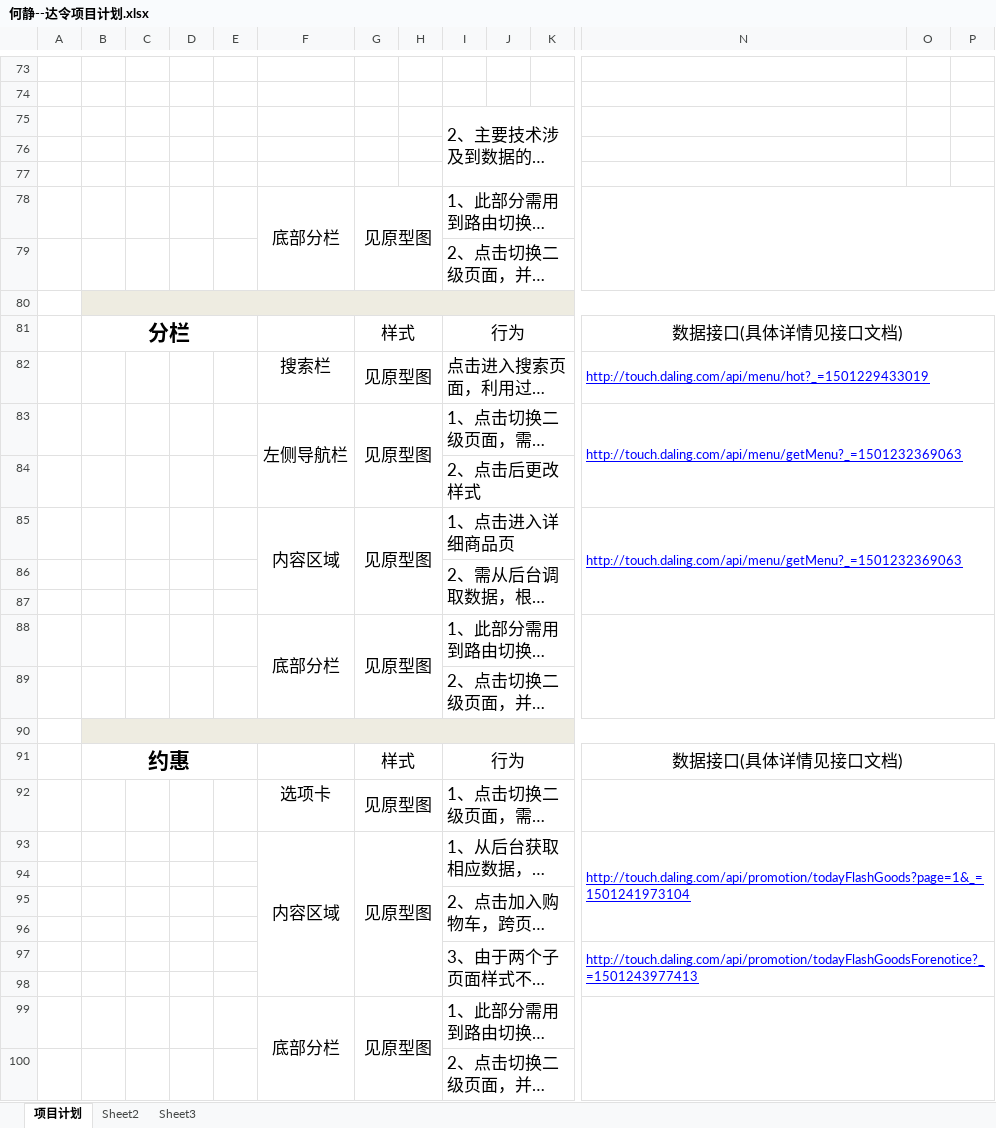
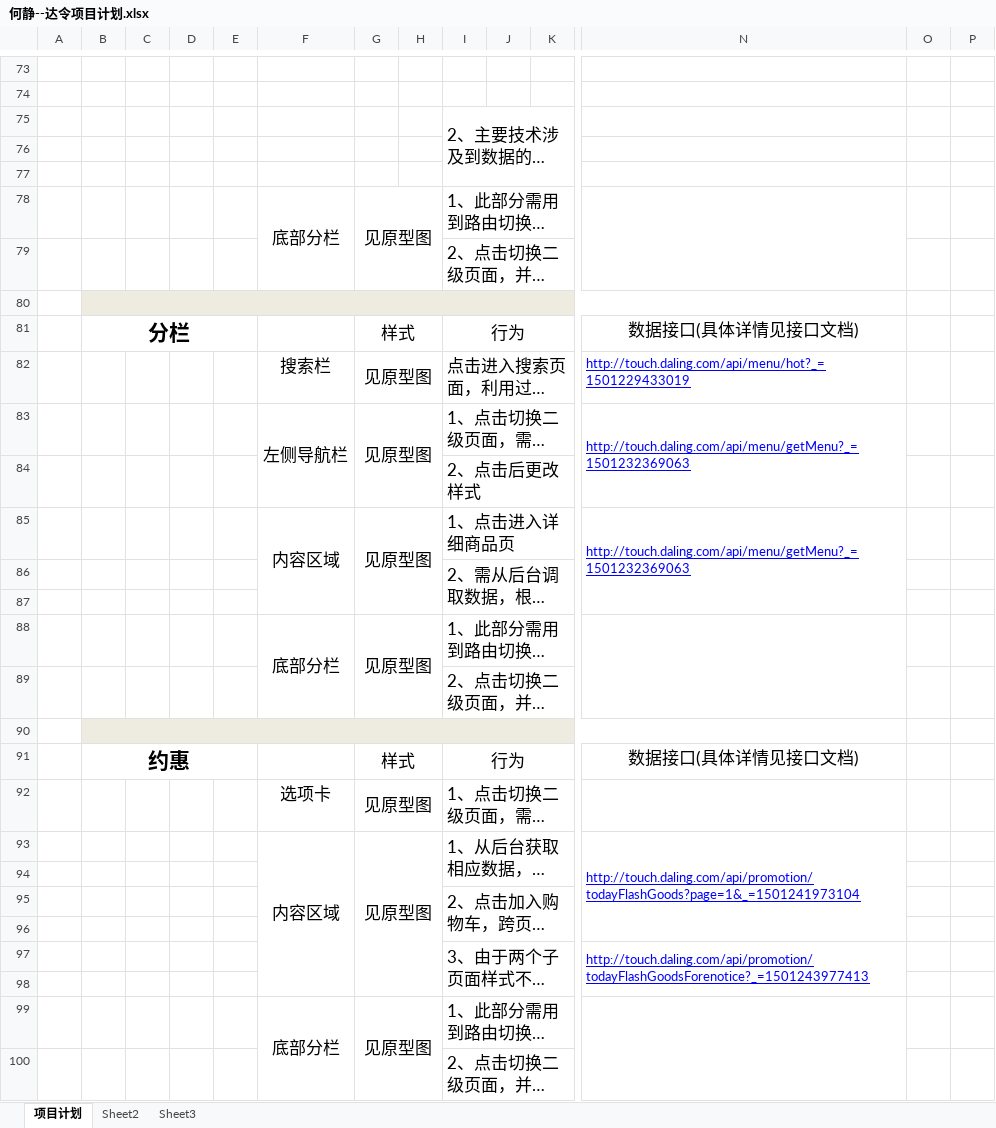
Before and after one commit to missy9313/Darling-project, an Excel workbook: 何静--达令项目计划.xlsx, sheet 项目计划, drawn as a sheet; only a part is shown, gaps mark what is left out; long unchanged cells end in …; values as stored, in another font and other column widths than the file's, no borders; charts and pictures not drawn; removed rows and columns are numbered as before the commit, all else as after; the diff covers the shown part only; the diff names each change by its address in the sheet, - before the commit and + after, or states it on an @@ line.

```diff
--- a/何静--达令项目计划.xlsx (sheet 项目计划)
+++ b/何静--达令项目计划.xlsx (sheet 项目计划)
-N78:P79 merged
+N78:N79 merged
-B80:P80 merged
+B80:N80 merged
-O80:P80 fill: #EEECE1
+O80:P80 fill: none
-N81:P81 merged
-N82:P82 merged
-N83:P84 merged
+N83:N84 merged
-N85:P87 merged
+N85:N87 merged
-N88:P89 merged
+N88:N89 merged
-B90:P90 merged
+B90:N90 merged
-O90:P90 fill: #EEECE1
+O90:P90 fill: none
-N91:P91 merged
-N92:P92 merged
-N93:P96 merged
+N93:N96 merged
-N97:P98 merged
+N97:N98 merged
-N99:P100 merged
+N99:N100 merged
```
Also changed, not shown: 5 added rows, 1 removed row, 4 edited cells, cell formats and merged cells elsewhere in this sheet, 19 other files.
